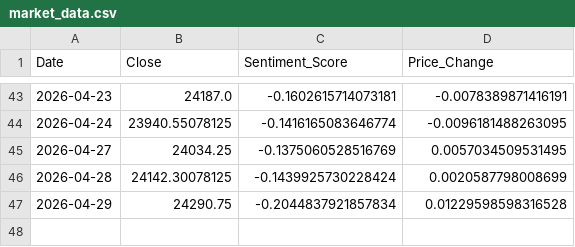
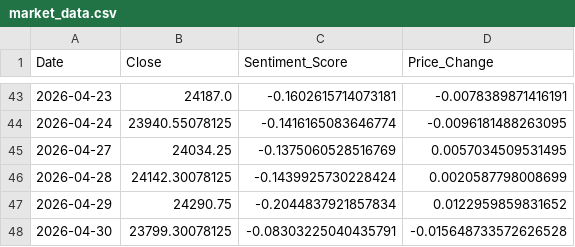
Before and after one commit to Sims9218/NIFTY50-Sentiment-Analyzer, a CSV file: market_data.csv, drawn as a sheet; only a part is shown, gaps mark what is left out.

```diff
--- a/market_data.csv
+++ b/market_data.csv
@@ -46,2 +46,3 @@ Date,Close,Sentiment_Score,Price_Change
 2026-04-28,24142.30078125,-0.1439925730228424,0.0020587798008699
-2026-04-29,24290.75,-0.2044837921857834,0.01229598598316528
+2026-04-29,24290.75,-0.2044837921857834,0.0122959859831652
+2026-04-30,23799.30078125,-0.08303225040435791,-0.015648733572626528
```
Also changed, not shown: 1 other file.
